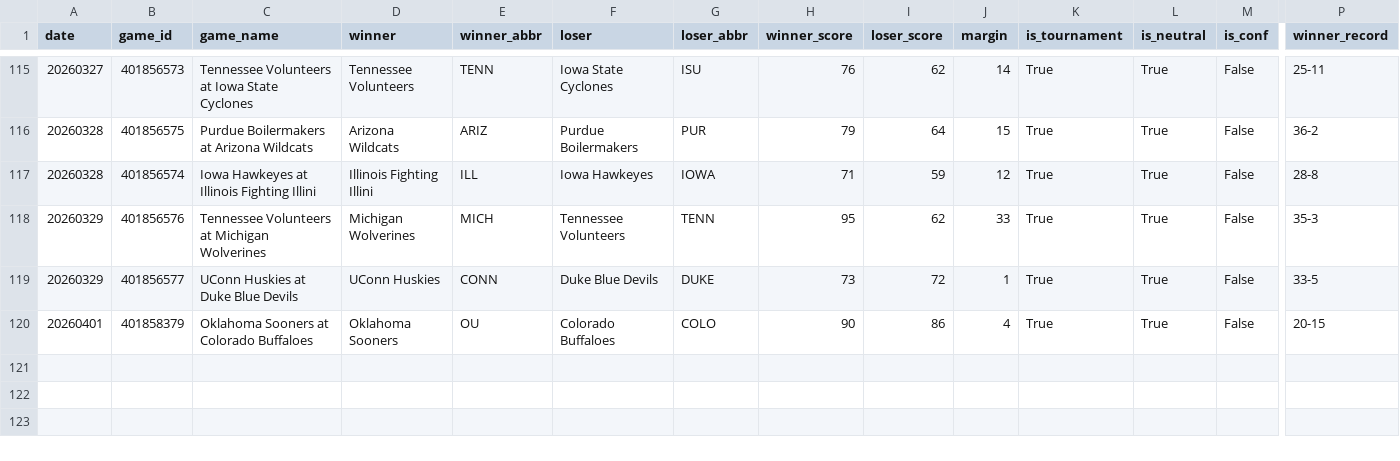
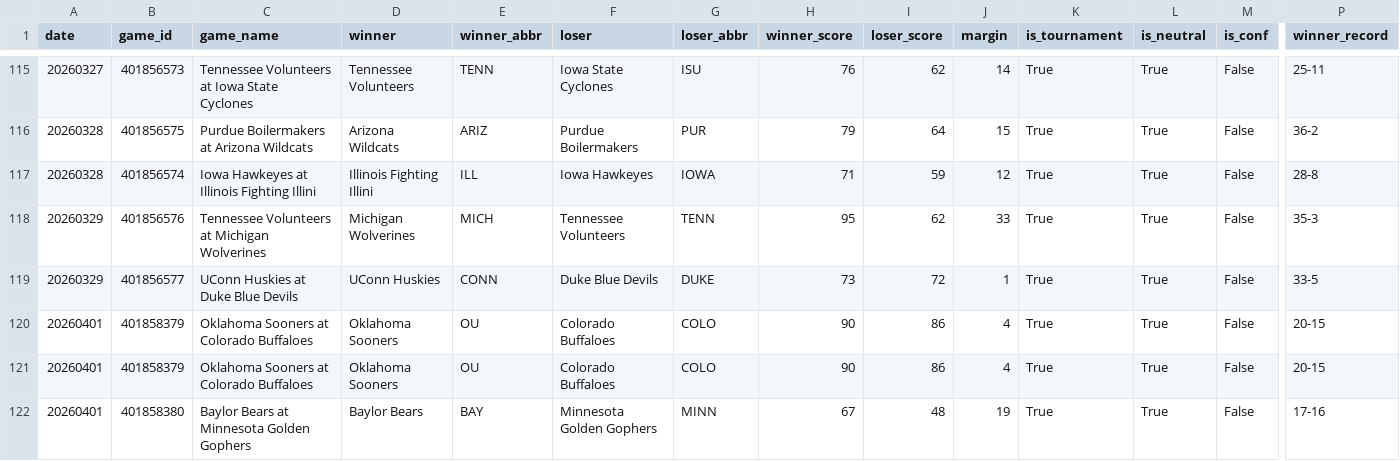
Before and after one commit to ctorres2406/sixth-sense-strategy, a CSV file: data/espn_raw.csv, drawn as a sheet; only a part is shown, gaps mark what is left out; rows hold the shown columns only; the diff names each change by its address in the sheet, - before the commit and + after, or states it on an @@ line.

```diff
--- a/data/espn_raw.csv
+++ b/data/espn_raw.csv
+row 121: 20260401 | 401858379 | Oklahoma Sooners at Colorado Buffaloes | Oklahoma Sooners | OU | Colorado Buffaloes | COLO | 90 | 86 | 4 | True | True | False | 20-15
+row 122: 20260401 | 401858380 | Baylor Bears at Minnesota Golden Gophers | Baylor Bears | BAY | Minnesota Golden Gophers | MINN | 67 | 48 | 19 | True | True | False | 17-16
```
Also changed, not shown: data/espn_scores.csv, data/tourney_schedule.csv, 1 other file.
